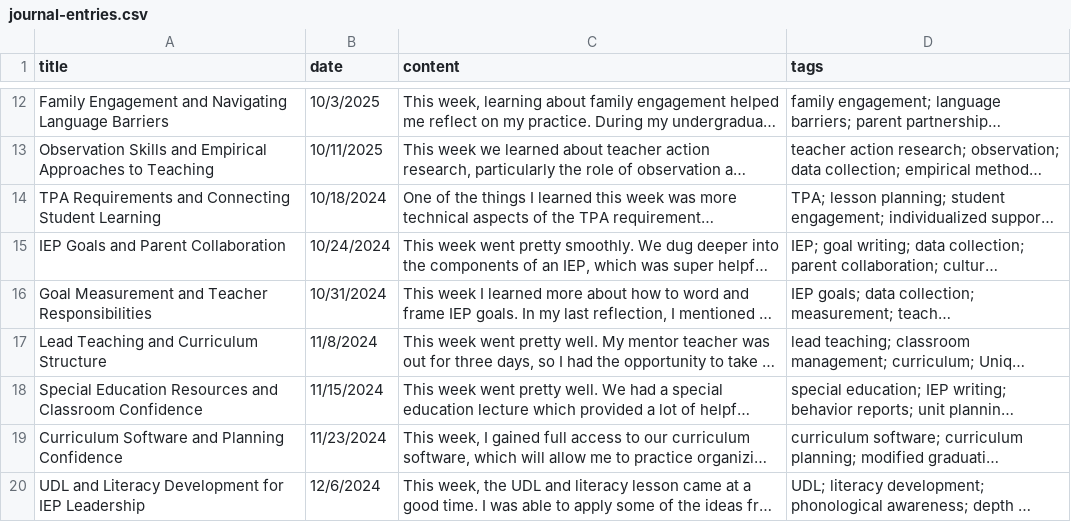
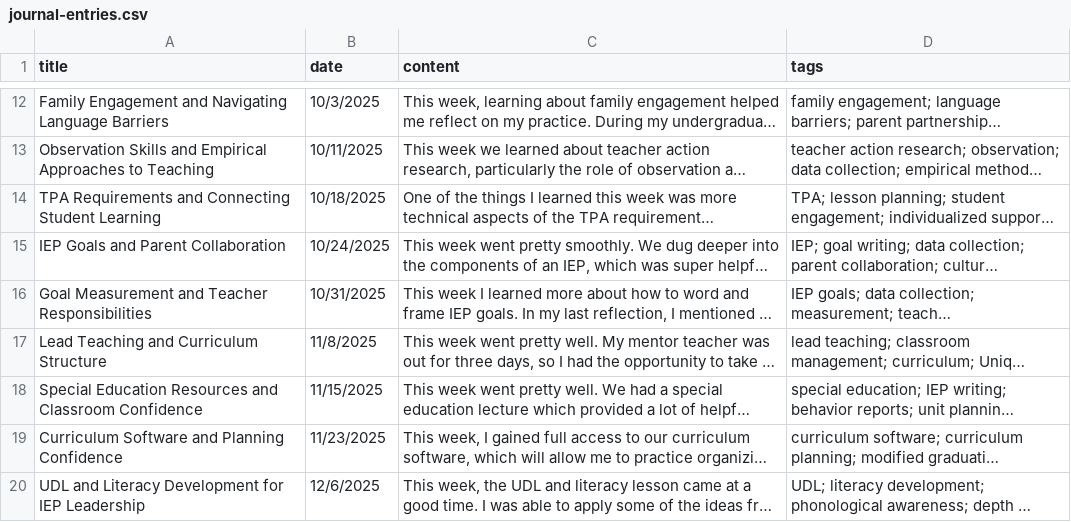
Before and after one commit to DerikVo/derikvo.github.io, a CSV file: Data/journal-entries.csv, drawn as a sheet; only a part is shown, gaps mark what is left out; long unchanged cells end in …; the diff names each change by its address in the sheet, - before the commit and + after, or states it on an @@ line.

Commit message:
fixed dates to 2025, some were auto converted to 2024

```diff
--- a/Data/journal-entries.csv
+++ b/Data/journal-entries.csv
-B14 (date): 10/18/2024
+B14 (date): 10/18/2025
-B15 (date): 10/24/2024
+B15 (date): 10/24/2025
-B16 (date): 10/31/2024
+B16 (date): 10/31/2025
-B17 (date): 11/8/2024
+B17 (date): 11/8/2025
-B18 (date): 11/15/2024
+B18 (date): 11/15/2025
-B19 (date): 11/23/2024
+B19 (date): 11/23/2025
-B20 (date): 12/6/2024
+B20 (date): 12/6/2025
```
